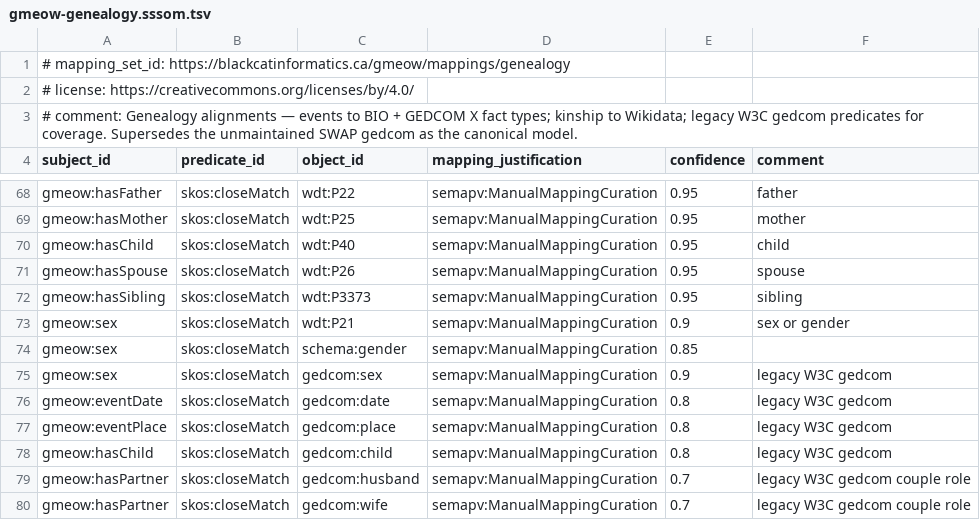
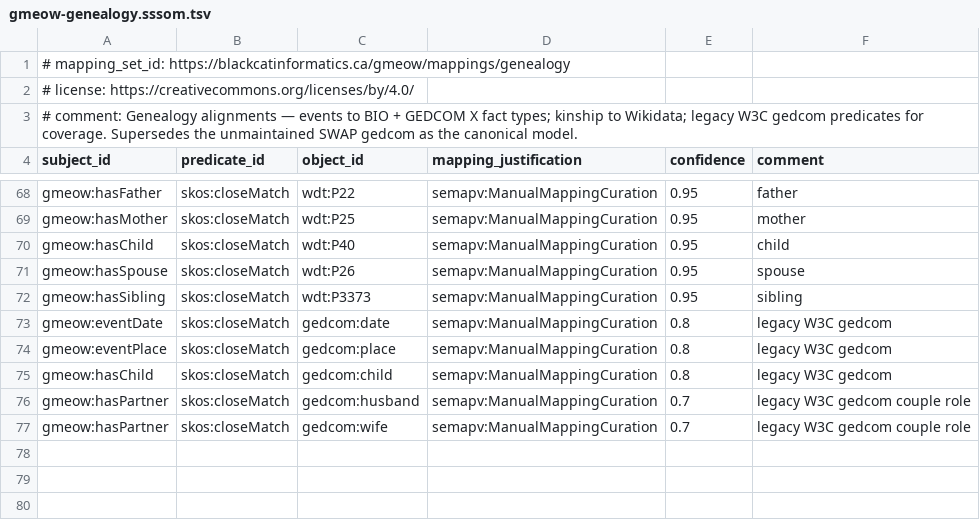
Before and after one commit to Blackcat-Informatics/gmeow-ontology, a TSV file: mappings/gmeow-genealogy.sssom.tsv, drawn as a sheet; only a part is shown, gaps mark what is left out; the diff names each change by its address in the sheet, - before the commit and + after, or states it on an @@ line.

Commit message:
feat: gender + sexuality identity modules (shared IdentityFacet, orthogonality matrix)
Two sibling identity building blocks sharing a reified, self-asserted
gmeow:IdentityFacet (a gufo:Relator — the NameUsage idiom):

- gender.ttl: GenderIdentity + GenderExpression facets, sexAssignedAtBirth
  (a recorded datum, NOT a facet), and open value vocabs (Gender,
  GenderExpressionStyle, SexAssignedAtBirth). The flat gmeow:sex literal is
  REMOVED (greenfield); documentary sex keeps using external gedcom:sex.
- sexuality.ttl: split-attraction SexualOrientation + RomanticOrientation
  facets with separate open value vocabs.

Governing tenets, enforced by tests:
- address != identity, sex != gender, split attraction — a 7-axis
  orthogonality matrix (test_identity_orthogonality.py) proves no axis is
  inferred from another (pronouns/honorifics in names included).
- co-equality (no preferred/primary term); a superseded gender is kept with
  gmeow:displayable false, never deleted (the deadname analog). displayable is
  generalized to cover IdentityFacet.
- inclusive without overtyping: open value individuals + a fresh-individual
  escape hatch; NO flat-literal shortcut, NO per-value Person subclass.

Alignments (verified IDs only): Homosaurus + GSSO + schema.org/Wikidata/FOAF/FHIR
(gender), Homosaurus + Wikidata P91 (sexuality) — all lossy.

Projection: displayable gender identity -> schema:gender/foaf:gender via
fnSelectDisplayableGender; suppressed labels never leak; orientation +
sexAssignedAtBirth are documented lossy drops.

ELK-consistent, in OWL 2 DL profile; make check green (184 tests).

```diff
--- a/mappings/gmeow-genealogy.sssom.tsv
+++ b/mappings/gmeow-genealogy.sssom.tsv
-row 73: gmeow:sex | skos:closeMatch | wdt:P21 | semapv:ManualMappingCuration | 0.9 | sex or gender
-row 74: gmeow:sex | skos:closeMatch | schema:gender | semapv:ManualMappingCuration | 0.85
-row 75: gmeow:sex | skos:closeMatch | gedcom:sex | semapv:ManualMappingCuration | 0.9 | legacy W3C gedcom
```
Also changed, not shown: 23 other files.
